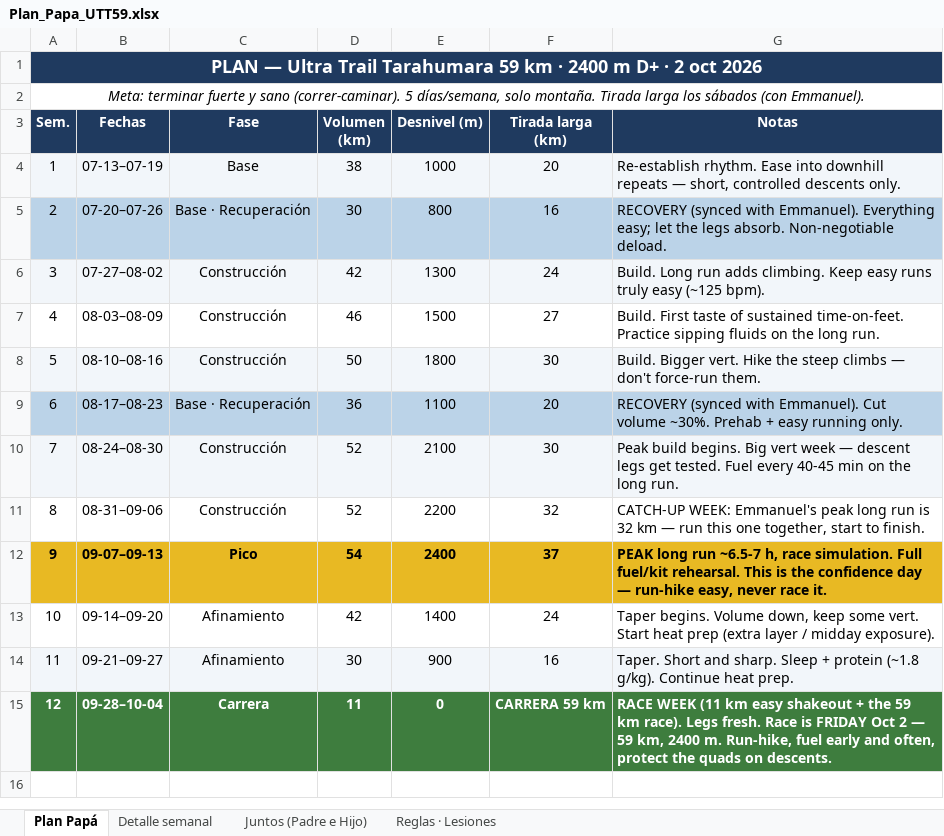
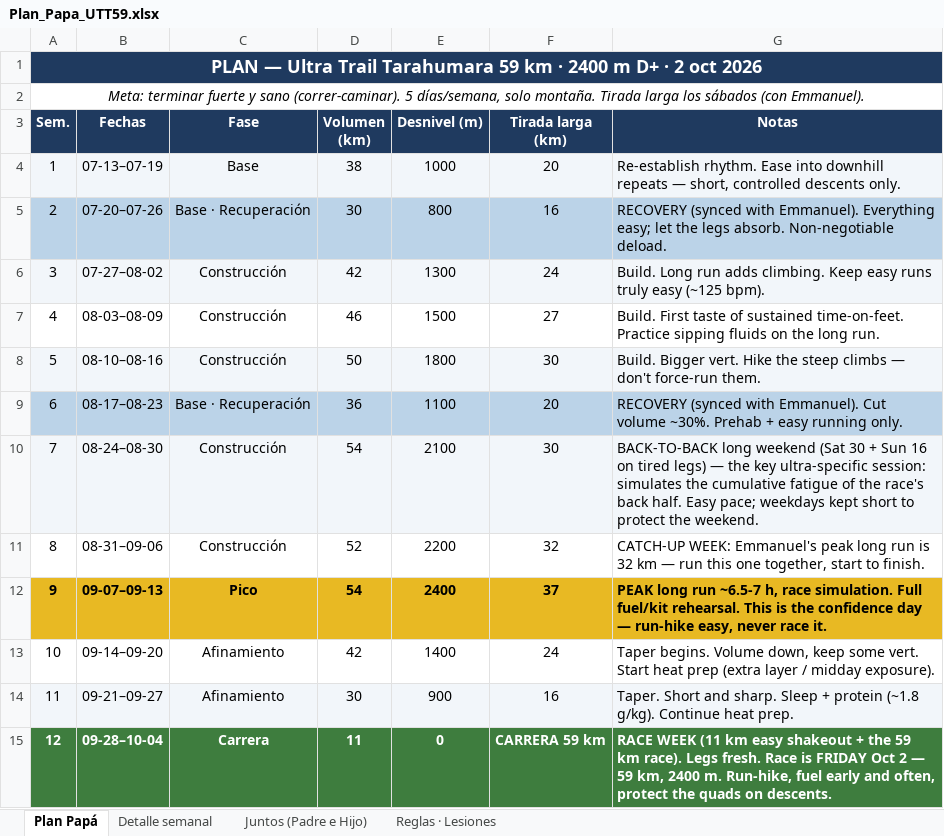
Before and after one commit to EmmanuelDiaz95/trail-running-coach, an Excel workbook: Plan_Papa_UTT59.xlsx, sheet Plan Papá, drawn as a sheet; values as stored, in another font and other column widths than the file's, no borders; the diff names each change by its address in the sheet, - before the commit and + after, or states it on an @@ line.

```diff
--- a/Plan_Papa_UTT59.xlsx (sheet Plan Papá)
+++ b/Plan_Papa_UTT59.xlsx (sheet Plan Papá)
-D10 (Volumen (km)): 52
+D10 (Volumen (km)): 54
-G10 (Notas): Peak build begins. Big vert week — descent legs get tested. Fuel every 40-45 min on the long run.
+G10 (Notas): BACK-TO-BACK long weekend (Sat 30 + Sun 16 on tired legs) — the key ultra-specific session: simulates the cumulative fatigue of the race's back half. Easy pace; weekdays kept short to protect the weekend.
```
Also changed, not shown: sheet Detalle semanal, 2 other files.
